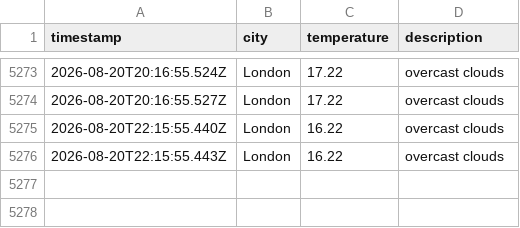
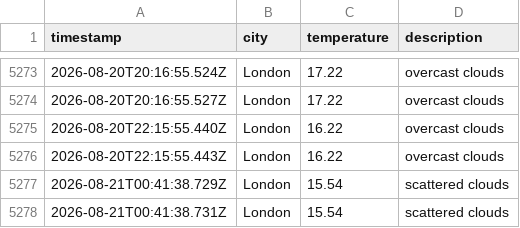
Before and after one commit to matthewthomas1999/DataOps-weather-js, a CSV file: data/weather_log.csv, drawn as a sheet; only a part is shown, gaps mark what is left out; the diff names each change by its address in the sheet, - before the commit and + after, or states it on an @@ line.

```diff
--- a/data/weather_log.csv
+++ b/data/weather_log.csv
+row 5277: 2026-08-21T00:41:38.729Z | London | 15.54 | scattered clouds
+row 5278: 2026-08-21T00:41:38.731Z | London | 15.54 | scattered clouds
```
Also changed, not shown: 1 other file.
